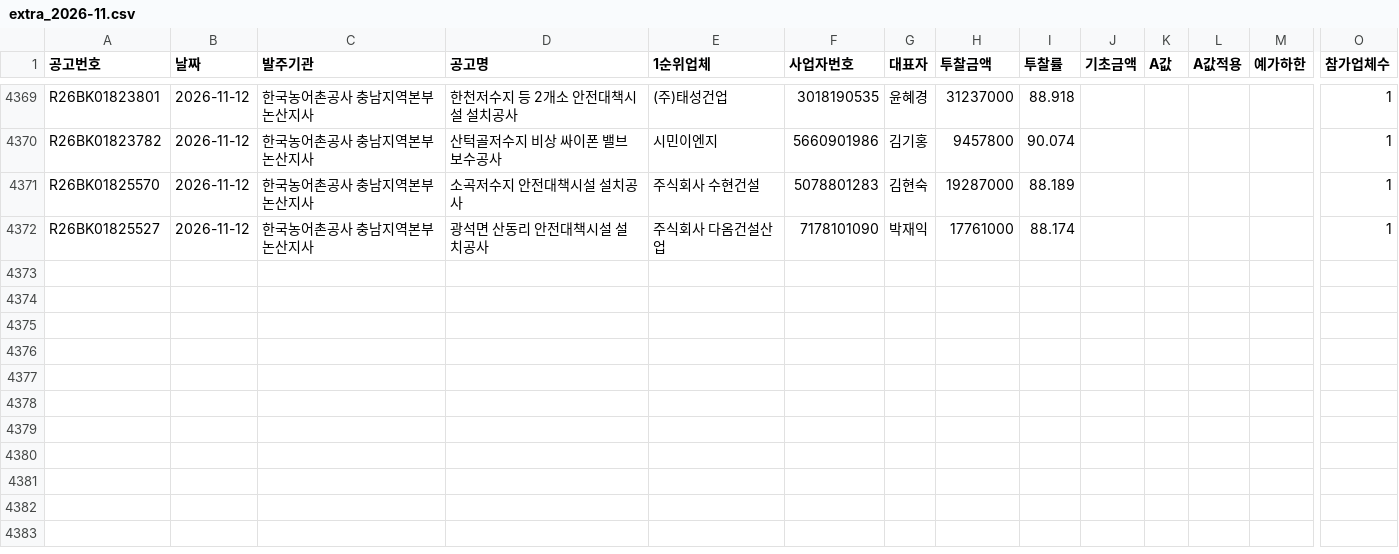
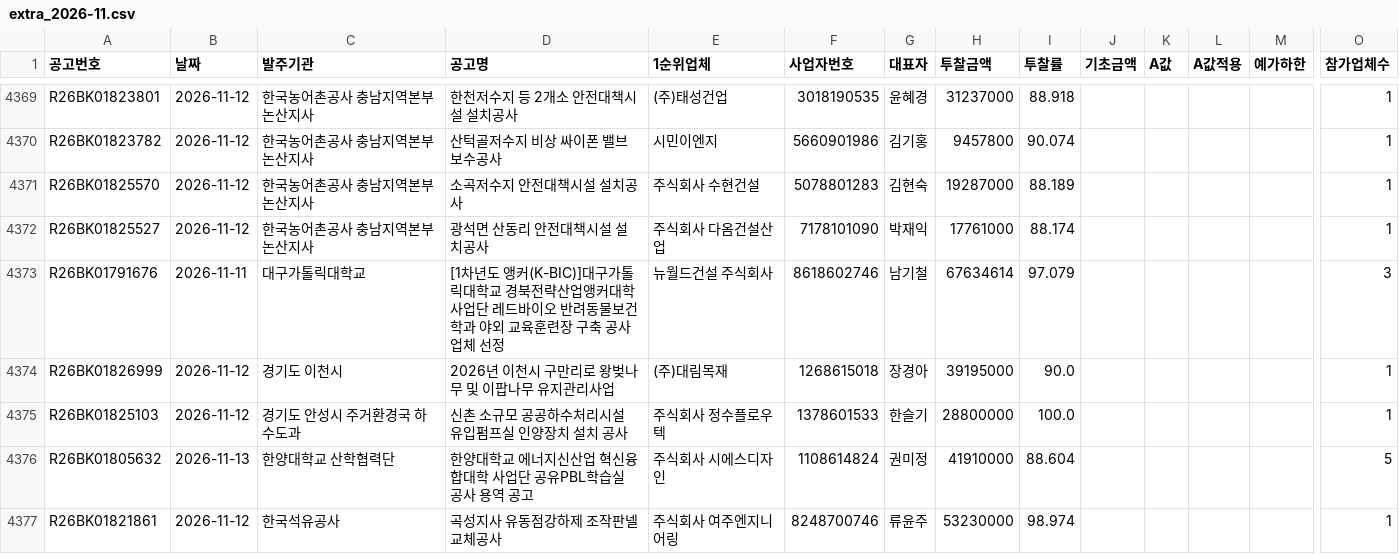
Before and after one commit to kimmyounghwan/K-conmap, a CSV file: data/extra_2026-11.csv, drawn as a sheet; only a part is shown, gaps mark what is left out; rows hold the shown columns only; the diff names each change by its address in the sheet, - before the commit and + after, or states it on an @@ line.

```diff
--- a/data/extra_2026-11.csv
+++ b/data/extra_2026-11.csv
+row 4373: R26BK01791676 | 2026-11-11 | 대구가톨릭대학교 | [1차년도 앵커(K-BIC)]대구가톨릭대학교 경북전략산업앵커대학사업단 레드바이오 반려동물보건학과 야외 교육훈련장 구축 공사 업체 선정 | 뉴월드건설 주식회사 | 8618602746 | 남기철 | 67634614 | 97.079 |  |  |  |  | 3
+row 4374: R26BK01826999 | 2026-11-12 | 경기도 이천시 | 2026년 이천시 구만리로 왕벚나무 및 이팝나무 유지관리사업 | (주)대림목재 | 1268615018 | 장경아 | 39195000 | 90.0 |  |  |  |  | 1
+row 4375: R26BK01825103 | 2026-11-12 | 경기도 안성시 주거환경국 하수도과 | 신촌 소규모 공공하수처리시설 유입펌프실 인양장치 설치 공사 | 주식회사 정수플로우텍 | 1378601533 | 한슬기 | 28800000 | 100.0 |  |  |  |  | 1
+row 4376: R26BK01805632 | 2026-11-13 | 한양대학교 산학협력단 | 한양대학교 에너지신산업 혁신융합대학 사업단 공유PBL학습실 공사 용역 공고 | 주식회사 시에스디자인 | 1108614824 | 권미정 | 41910000 | 88.604 |  |  |  |  | 5
+row 4377: R26BK01821861 | 2026-11-12 | 한국석유공사 | 곡성지사 유동점강하제 조작판넬 교체공사 | 주식회사 여주엔지니어링 | 8248700746 | 류윤주 | 53230000 | 98.974 |  |  |  |  | 1
```
Also changed, not shown: 1 other file.
